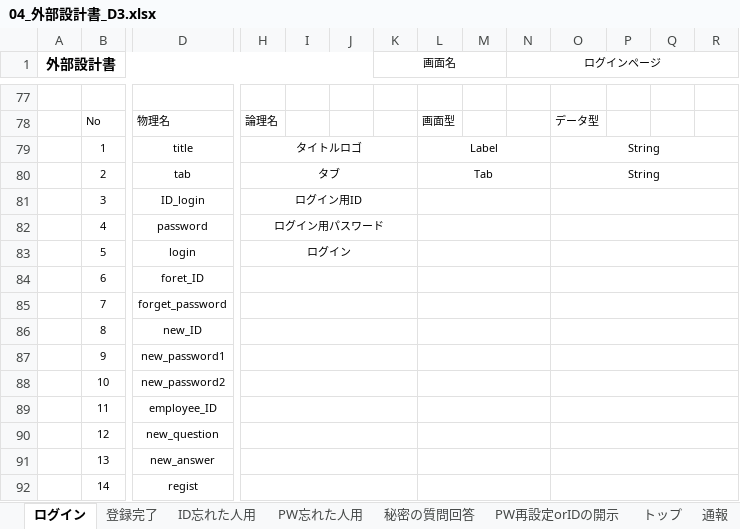
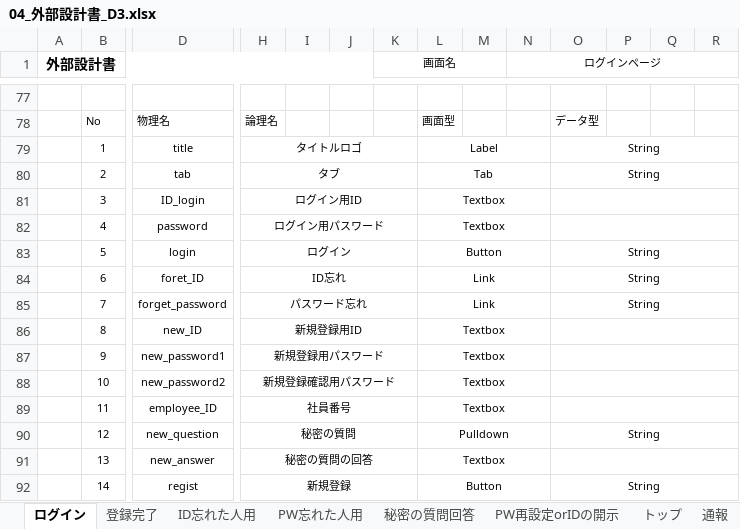
Before and after one commit to dojo2023/D-3, an Excel workbook: doc/04_外部設計書_D3.xlsx, sheet ログイン, drawn as a sheet; only a part is shown, gaps mark what is left out; values as stored, in another font and other column widths than the file's, no borders; charts and pictures not drawn; removed rows and columns are numbered as before the commit, all else as after; rows hold the shown columns only; the diff names each change by its address in the sheet, - before the commit and + after, or states it on an @@ line.

```diff
--- a/doc/04_外部設計書_D3.xlsx (sheet ログイン)
+++ b/doc/04_外部設計書_D3.xlsx (sheet ログイン)
-L81:L82: (empty)
+L81:L82: Textbox
-L83: (empty)
+L83: Button
-O83: (empty)
+O83: String
-row 84:  | 6 | foret_ID
-row 85:  | 7 | forget_password
-row 86:  | 8 | new_ID
-row 87:  | 9 | new_password1
-row 88:  | 10 | new_password2
-row 89:  | 11 | employee_ID
-row 90:  | 12 | new_question
-row 91:  | 13 | new_answer
-row 92:  | 14 | regist
+row 84:  | 6 | foret_ID | ID忘れ |  |  |  | Link |  |  | String
+row 85:  | 7 | forget_password | パスワード忘れ |  |  |  | Link |  |  | String
+row 86:  | 8 | new_ID | 新規登録用ID |  |  |  | Textbox
+row 87:  | 9 | new_password1 | 新規登録用パスワード |  |  |  | Textbox
+row 88:  | 10 | new_password2 | 新規登録確認用パスワード |  |  |  | Textbox
+row 89:  | 11 | employee_ID | 社員番号 |  |  |  | Textbox
+row 90:  | 12 | new_question | 秘密の質問 |  |  |  | Pulldown |  |  | String
+row 91:  | 13 | new_answer | 秘密の質問の回答 |  |  |  | Textbox
+row 92:  | 14 | regist | 新規登録 |  |  |  | Button |  |  | String
```
Also changed, not shown: charts or pictures, 1 other file.
